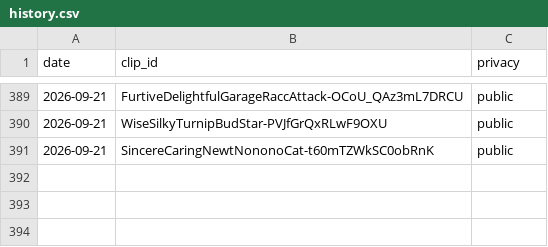
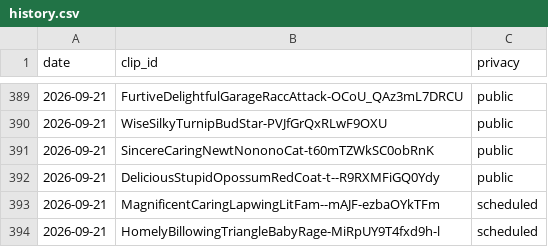
Before and after one commit to chat94534-oss/clip-autoposter, a CSV file: logs/history.csv, drawn as a sheet; only a part is shown, gaps mark what is left out.

```diff
--- a/logs/history.csv
+++ b/logs/history.csv
@@ -391 +391,4 @@ date,clip_id,privacy
 2026-09-21,SincereCaringNewtNononoCat-t60mTZWkSC0obRnK,public
+2026-09-21,DeliciousStupidOpossumRedCoat-t--R9RXMFiGQ0Ydy,public
+2026-09-21,MagnificentCaringLapwingLitFam--mAJF-ezbaOYkTFm,scheduled
+2026-09-21,HomelyBillowingTriangleBabyRage-MiRpUY9T4fxd9h-l,scheduled
```
Also changed, not shown: 1 other file.
